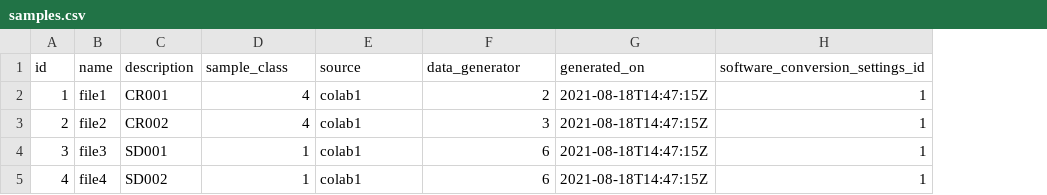
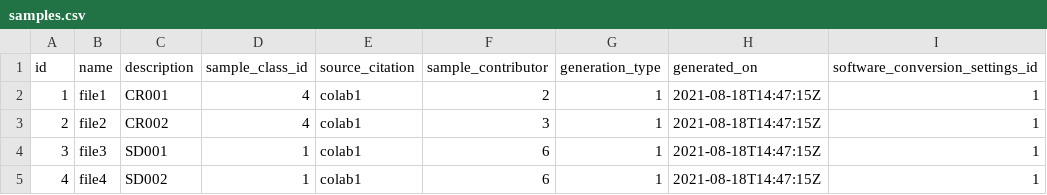
Before and after one commit to usnistgov/dimspec, a CSV file: config/data/pfas/samples.csv, drawn as a sheet; only a part is shown; the diff names each change by its address in the sheet, - before the commit and + after, or states it on an @@ line.

```diff
--- a/config/data/pfas/samples.csv
+++ b/config/data/pfas/samples.csv
+column G (generation_type), rows 2-5: all 1
-D1: sample_class
+D1: sample_class_id
-E1: source
+E1: source_citation
-F1: data_generator
+F1: sample_contributor
```
Also changed, not shown: config/data/demo/compound_alias_references.csv, config/data/demo/samples.csv, 55 other files.
